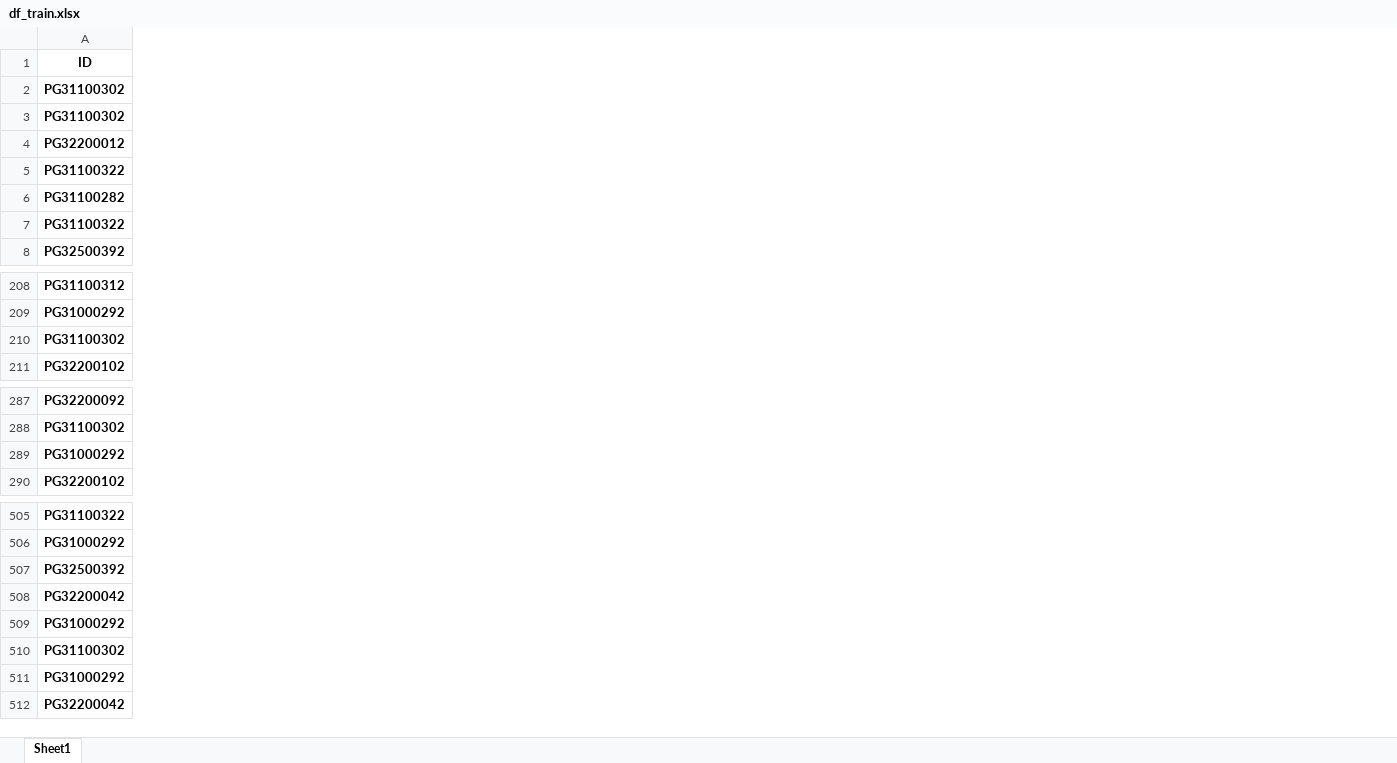
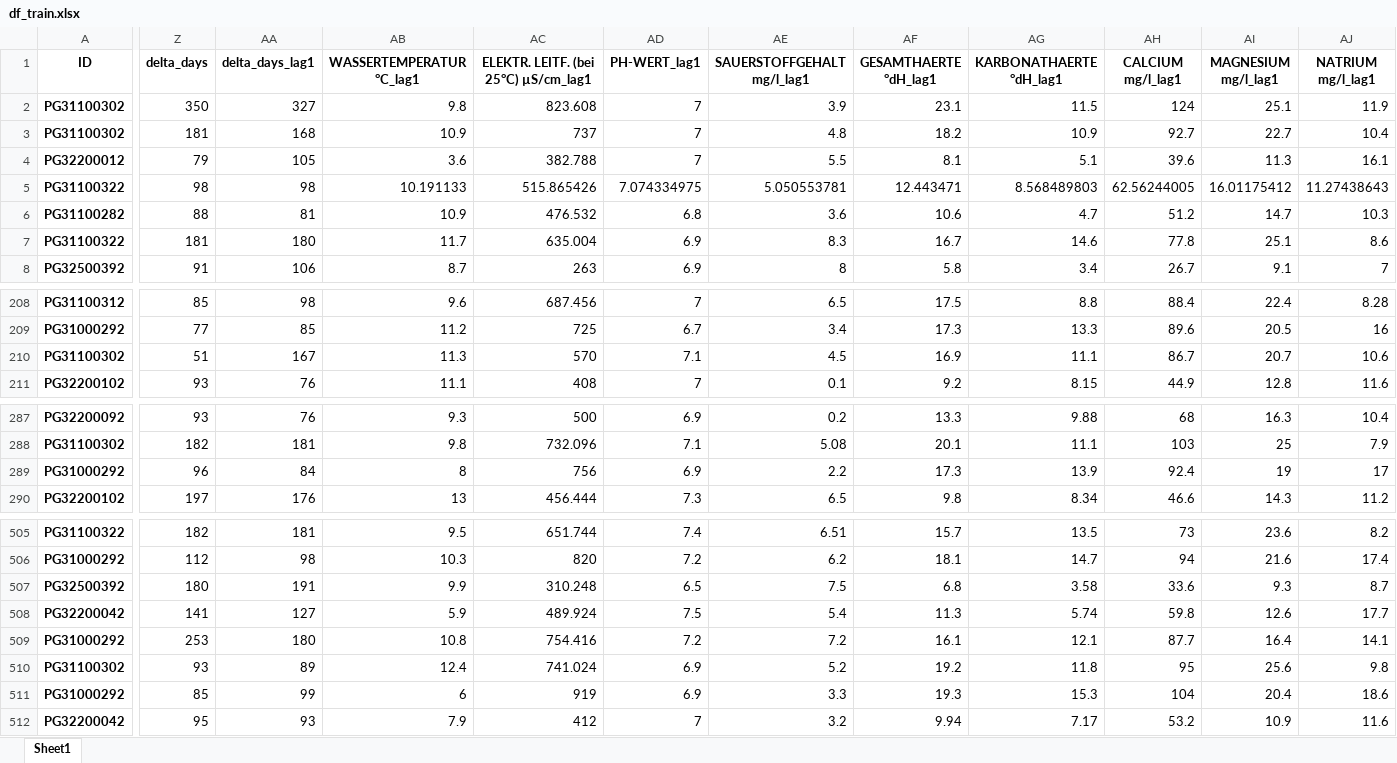
Before and after one commit to lisaweidl/ML_Water, an Excel workbook: df_train.xlsx, sheet Sheet1, drawn as a sheet; only a part is shown, gaps mark what is left out; values as stored, in another font and other column widths than the file's, no borders; the diff covers the shown part only; the diff names each change by its address in the sheet, - before the commit and + after, or states it on an @@ line.

```diff
--- a/df_train.xlsx (sheet Sheet1)
+++ b/df_train.xlsx (sheet Sheet1)
+column Z (delta_days), rows 2-8: 350 | 181 | 79 | 98 | 88 | 181 | 91; rows 208-211: 85 | 77 | 51 | 93; rows 287-290: 93 | 182 | 96 | 197; rows 505-512: 182 | 112 | 180 | 141 | 253 | 93 | 85 | 95
+column AA (delta_days_lag1), rows 2-8: 327 | 168 | 105 | 98 | 81 | 180 | 106; rows 208-211: 98 | 85 | 167 | 76; rows 287-290: 76 | 181 | 84 | 176; rows 505-512: 181 | 98 | 191 | 127 | 180 | 89 | 99 | 93
+column AB (WASSERTEMPERATUR °C_lag1), rows 2-8: 9.8 | 10.9 | 3.6 | 10.191133 | 10.9 | 11.7 | 8.7; rows 208-211: 9.6 | 11.2 | 11.3 | 11.1; rows 287-290: 9.3 | 9.8 | 8 | 13; rows 505-512: 9.5 | 10.3 | 9.9 | 5.9 | 10.8 | 12.4 | 6 | 7.9
+column AC, rows 1-8: ELEKTR. LEITF. (bei 25°C) µS/cm_lag1 | 823.608 | 737 | 382.788 | 515.865426 | 476.532 | 635.004 | 263; rows 208-211: 687.456 | 725 | 570 | 408; rows 287-290: 500 | 732.096 | 756 | 456.444; rows 505-512: 651.744 | 820 | 310.248 | 489.924 | 754.416 | 741.024 | 919 | 412
+column AD (PH-WERT_lag1), rows 2-8: 7 | 7 | 7 | 7.074334975 | 6.8 | 6.9 | 6.9; rows 208-211: 7 | 6.7 | 7.1 | 7; rows 287-290: 6.9 | 7.1 | 6.9 | 7.3; rows 505-512: 7.4 | 7.2 | 6.5 | 7.5 | 7.2 | 6.9 | 6.9 | 7
+column AE (SAUERSTOFFGEHALT mg/l_lag1), rows 2-8: 3.9 | 4.8 | 5.5 | 5.050553781 | 3.6 | 8.3 | 8; rows 208-211: 6.5 | 3.4 | 4.5 | 0.1; rows 287-290: 0.2 | 5.08 | 2.2 | 6.5; rows 505-512: 6.51 | 6.2 | 7.5 | 5.4 | 7.2 | 5.2 | 3.3 | 3.2
+column AF (GESAMTHAERTE °dH_lag1), rows 2-8: 23.1 | 18.2 | 8.1 | 12.443471 | 10.6 | 16.7 | 5.8; rows 208-211: 17.5 | 17.3 | 16.9 | 9.2; rows 287-290: 13.3 | 20.1 | 17.3 | 9.8; rows 505-512: 15.7 | 18.1 | 6.8 | 11.3 | 16.1 | 19.2 | 19.3 | 9.94
+column AG (KARBONATHAERTE °dH_lag1), rows 2-8: 11.5 | 10.9 | 5.1 | 8.568489803 | 4.7 | 14.6 | 3.4; rows 208-211: 8.8 | 13.3 | 11.1 | 8.15; rows 287-290: 9.88 | 11.1 | 13.9 | 8.34; rows 505-512: 13.5 | 14.7 | 3.58 | 5.74 | 12.1 | 11.8 | 15.3 | 7.17
+column AH (CALCIUM mg/l_lag1), rows 2-8: 124 | 92.7 | 39.6 | 62.56244005 | 51.2 | 77.8 | 26.7; rows 208-211: 88.4 | 89.6 | 86.7 | 44.9; rows 287-290: 68 | 103 | 92.4 | 46.6; rows 505-512: 73 | 94 | 33.6 | 59.8 | 87.7 | 95 | 104 | 53.2
+column AI (MAGNESIUM mg/l_lag1), rows 2-8: 25.1 | 22.7 | 11.3 | 16.01175412 | 14.7 | 25.1 | 9.1; rows 208-211: 22.4 | 20.5 | 20.7 | 12.8; rows 287-290: 16.3 | 25 | 19 | 14.3; rows 505-512: 23.6 | 21.6 | 9.3 | 12.6 | 16.4 | 25.6 | 20.4 | 10.9
+column AJ (NATRIUM mg/l_lag1), rows 2-8: 11.9 | 10.4 | 16.1 | 11.27438643 | 10.3 | 8.6 | 7; rows 208-211: 8.28 | 16 | 10.6 | 11.6; rows 287-290: 10.4 | 7.9 | 17 | 11.2; rows 505-512: 8.2 | 17.4 | 8.7 | 17.7 | 14.1 | 9.8 | 18.6 | 11.6
```
Also changed, not shown: 12 added columns and 23 edited cells elsewhere in this sheet, Cleaned_Water_2109.xlsx, df_test.xlsx, 3 other files.
